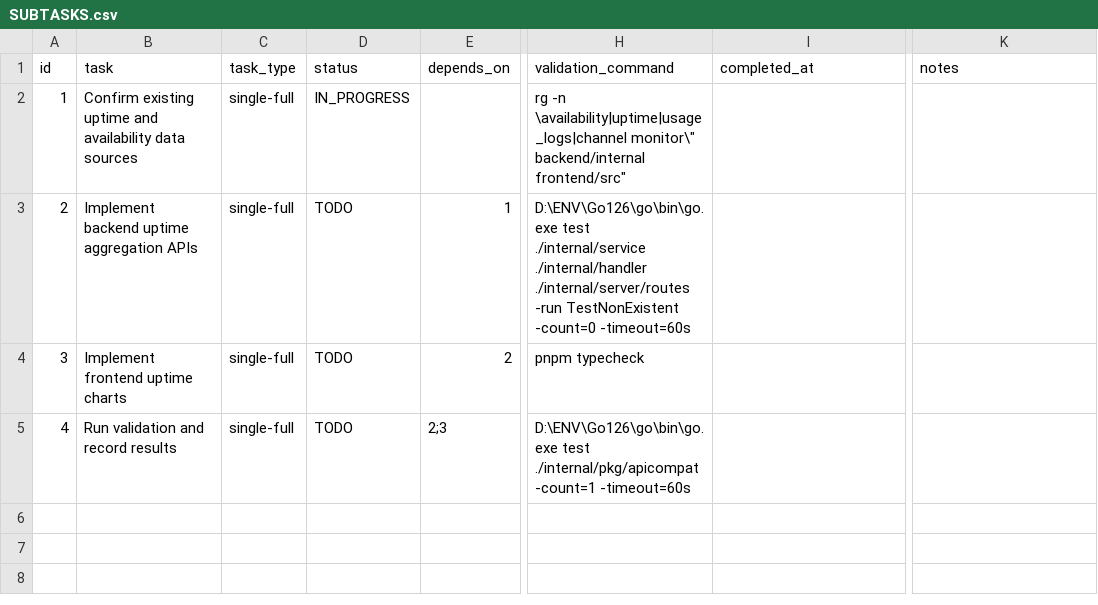
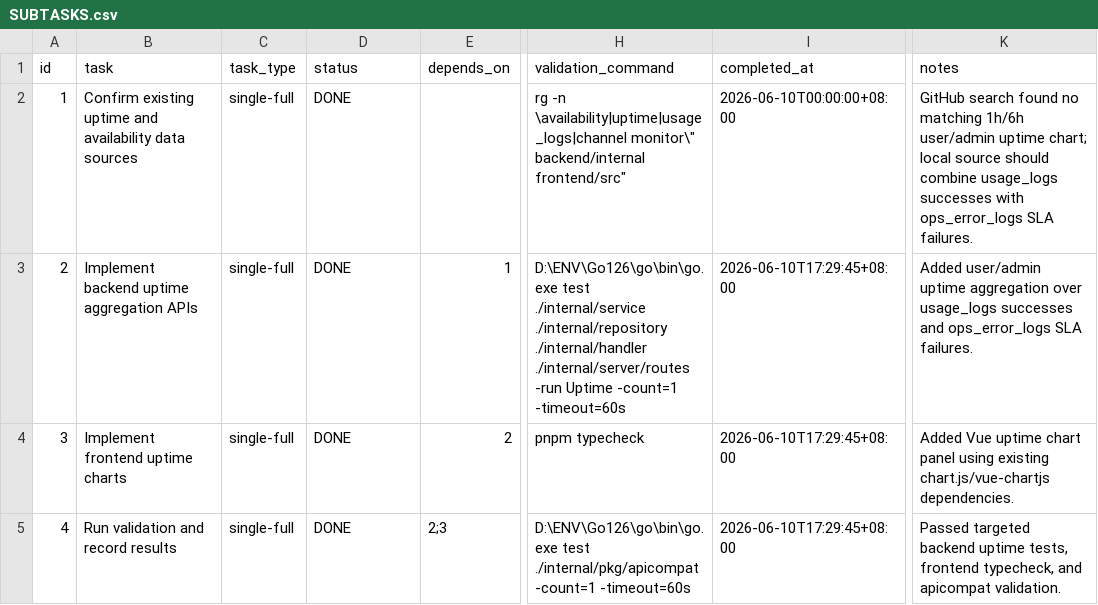
Before and after one commit to ybubuzi/sub2api, a CSV file: .codex-tasks/20260610-uptime-chart/SUBTASKS.csv, drawn as a sheet; only a part is shown, gaps mark what is left out; the diff names each change by its address in the sheet, - before the commit and + after, or states it on an @@ line.

Commit message:
feat: add uptime chart analytics

```diff
--- a/.codex-tasks/20260610-uptime-chart/SUBTASKS.csv
+++ b/.codex-tasks/20260610-uptime-chart/SUBTASKS.csv
-D2 (status): IN_PROGRESS
+D2 (status): DONE
-I2 (completed_at): (empty)
+I2 (completed_at): 2026-06-10T00:00:00+08:00
-K2 (notes): (empty)
+K2 (notes): GitHub search found no matching 1h/6h user/admin uptime chart; local source should combine usage_logs successes with ops_error_logs SLA failures.
-D3:D5 (status): TODO
+D3:D5 (status): DONE
-H3 (validation_command): …test ./internal/service ./internal/handler ./internal/server/routes -run TestNonExistent -count=0 -timeout=60s
+H3 (validation_command): …test ./internal/service ./internal/repository ./internal/handler ./internal/server/routes -run Uptime -count=1 -timeout=60s
-I3:I5 (completed_at): (empty)
+I3:I5 (completed_at): 2026-06-10T17:29:45+08:00
-K3 (notes): (empty)
+K3 (notes): Added user/admin uptime aggregation over usage_logs successes and ops_error_logs SLA failures.
-K4 (notes): (empty)
+K4 (notes): Added Vue uptime chart panel using existing chart.js/vue-chartjs dependencies.
-K5 (notes): (empty)
+K5 (notes): Passed targeted backend uptime tests, frontend typecheck, and apicompat validation.
```
Also changed, not shown: 27 other files.
